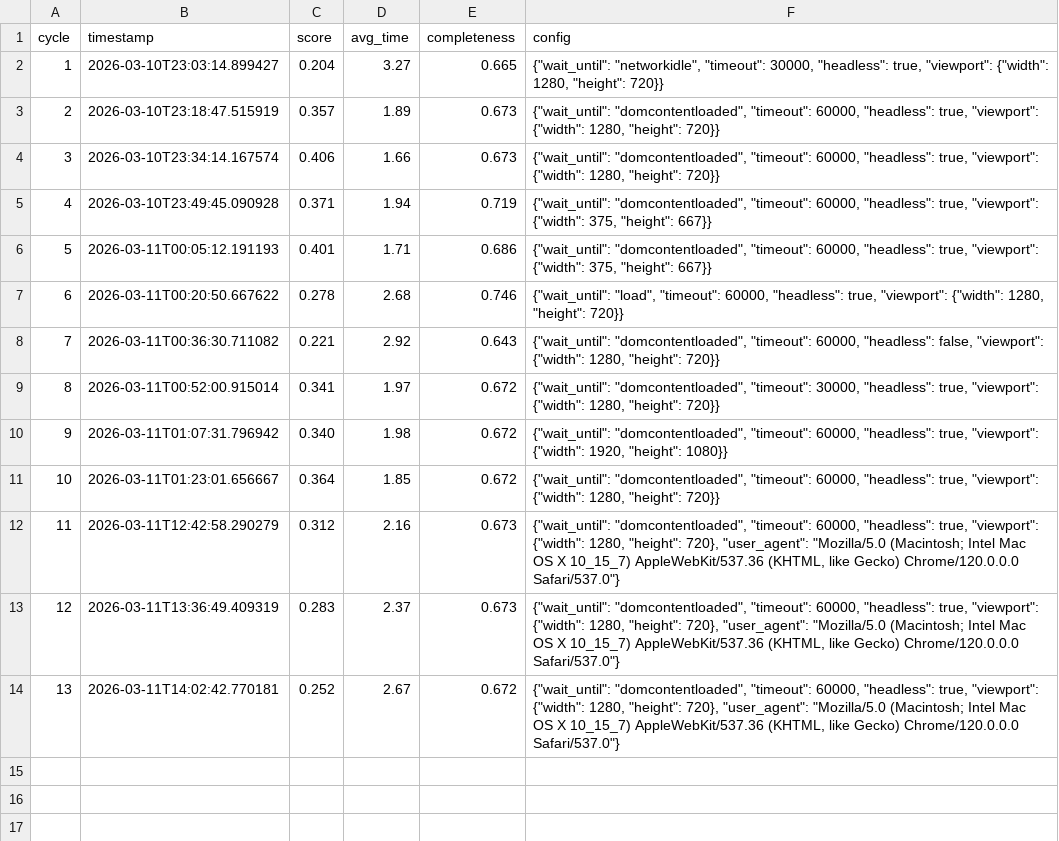
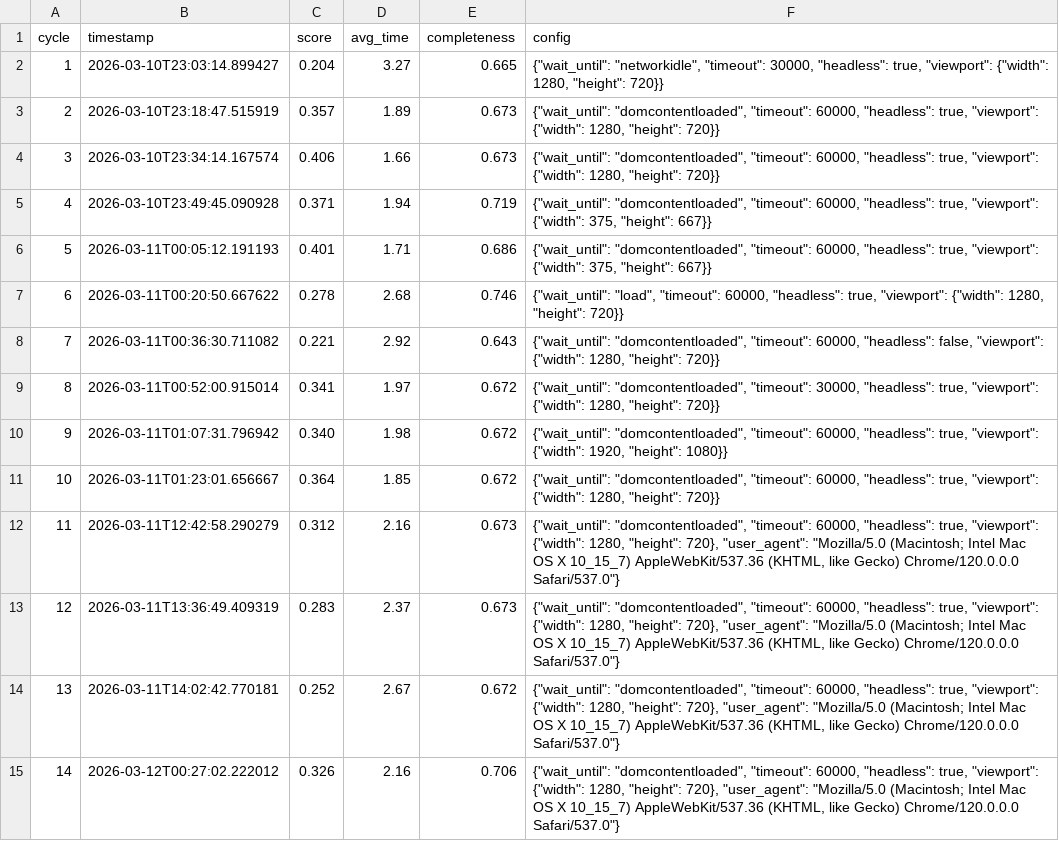
Before and after one commit to thepenclaw/playwright-autoresearch-mlx-byoc-thepenclaw, a TSV file: experiments/2026-03-10-playwright-m4-optimization/results/results.tsv, drawn as a sheet.

Commit message:
Cycle-1 results: 20260312-002702

```diff
--- a/experiments/2026-03-10-playwright-m4-optimization/results/results.tsv
+++ b/experiments/2026-03-10-playwright-m4-optimization/results/results.tsv
@@ -14 +14,2 @@ cycle	timestamp	score	avg_time	completeness	config
 13	2026-03-11T14:02:42.770181	0.252	2.67	0.672	{"wait_until": "domcontentloaded", "timeout": 60000, "headless": true, "viewport": {"width": 1280, "height": 720}, "user_agent": "Mozilla/5.0 (Macintosh; Intel Mac OS X 10_15_7) AppleWebKit/537.36 (KHTML, like Gecko) Chrome/120.0.0.0 Safari/537.0"}
+14	2026-03-12T00:27:02.222012	0.326	2.16	0.706	{"wait_until": "domcontentloaded", "timeout": 60000, "headless": true, "viewport": {"width": 1280, "height": 720}, "user_agent": "Mozilla/5.0 (Macintosh; Intel Mac OS X 10_15_7) AppleWebKit/537.36 (KHTML, like Gecko) Chrome/120.0.0.0 Safari/537.0"}
```
Also changed, not shown: 1 other file.
